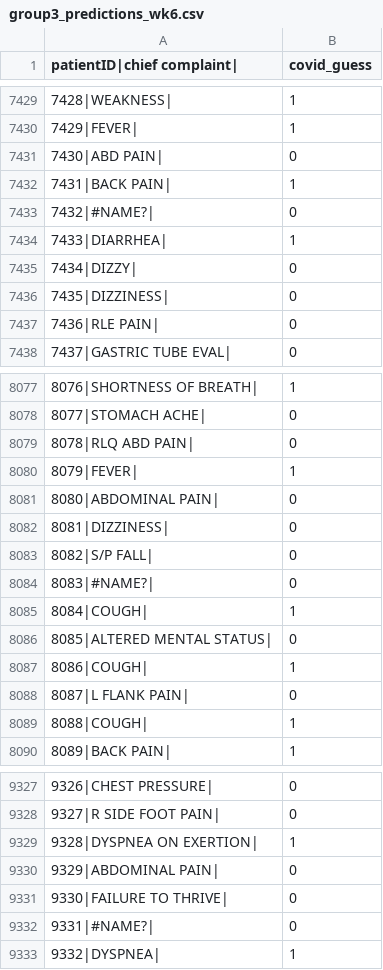
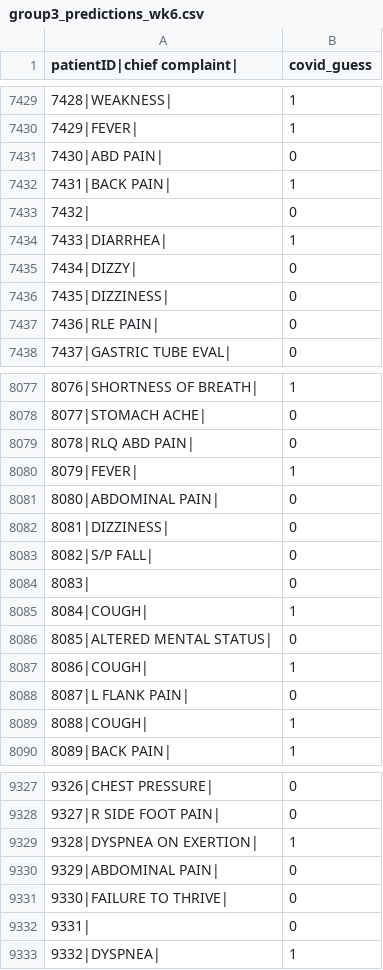
Before and after one commit to MitchellFlagg/720_regex_mmp, a CSV file: analysis/group3_predictions_wk6.csv, drawn as a sheet; only a part is shown, gaps mark what is left out; the diff covers the shown part only.

```diff
--- a/analysis/group3_predictions_wk6.csv
+++ b/analysis/group3_predictions_wk6.csv
@@ -7432,3 +7432,3 @@ patientID|chief complaint|,covid_guess
 7431|BACK PAIN|,1
-7432|#NAME?|,0
+7432|,0
 7433|DIARRHEA|,1
@@ -8083,3 +8083,3 @@ patientID|chief complaint|,covid_guess
 8082|S/P FALL|,0
-8083|#NAME?|,0
+8083|,0
 8084|COUGH|,1
@@ -9331,3 +9331,3 @@ patientID|chief complaint|,covid_guess
 9330|FAILURE TO THRIVE|,0
-9331|#NAME?|,0
+9331|,0
 9332|DYSPNEA|,1
```
Also changed, not shown: 10 edited cells elsewhere in this file, 3 other files.
